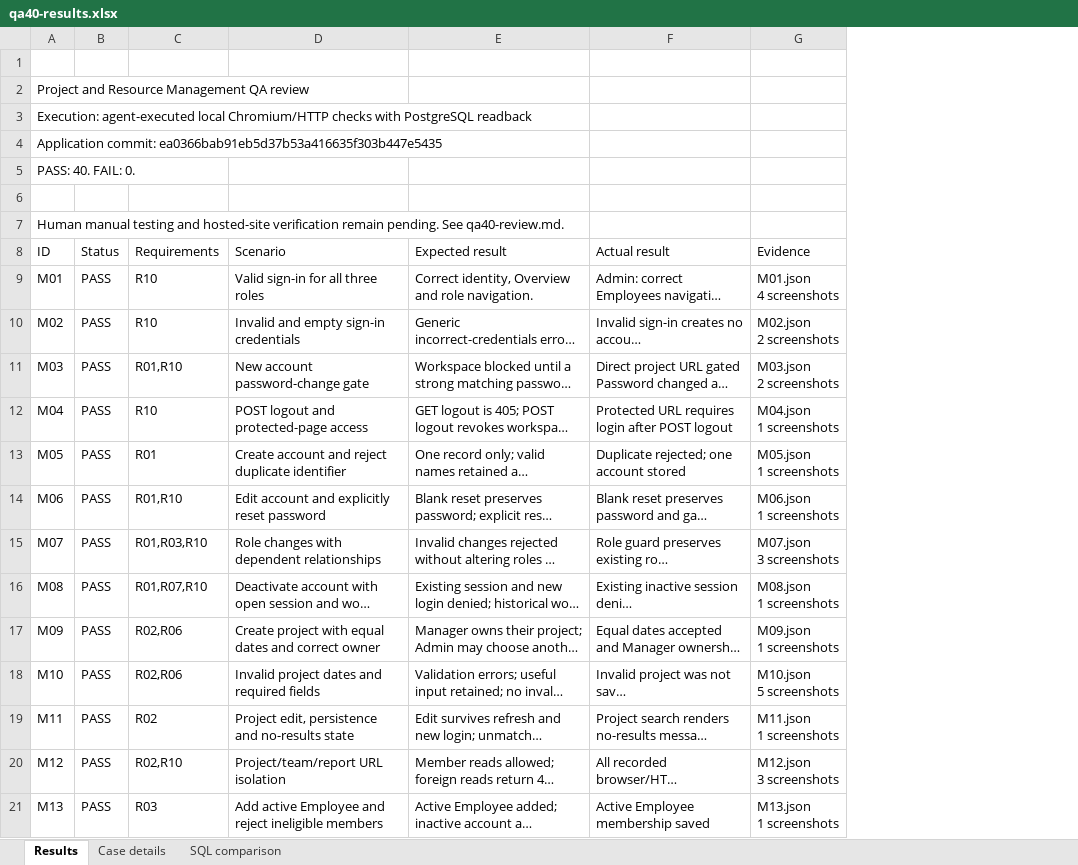
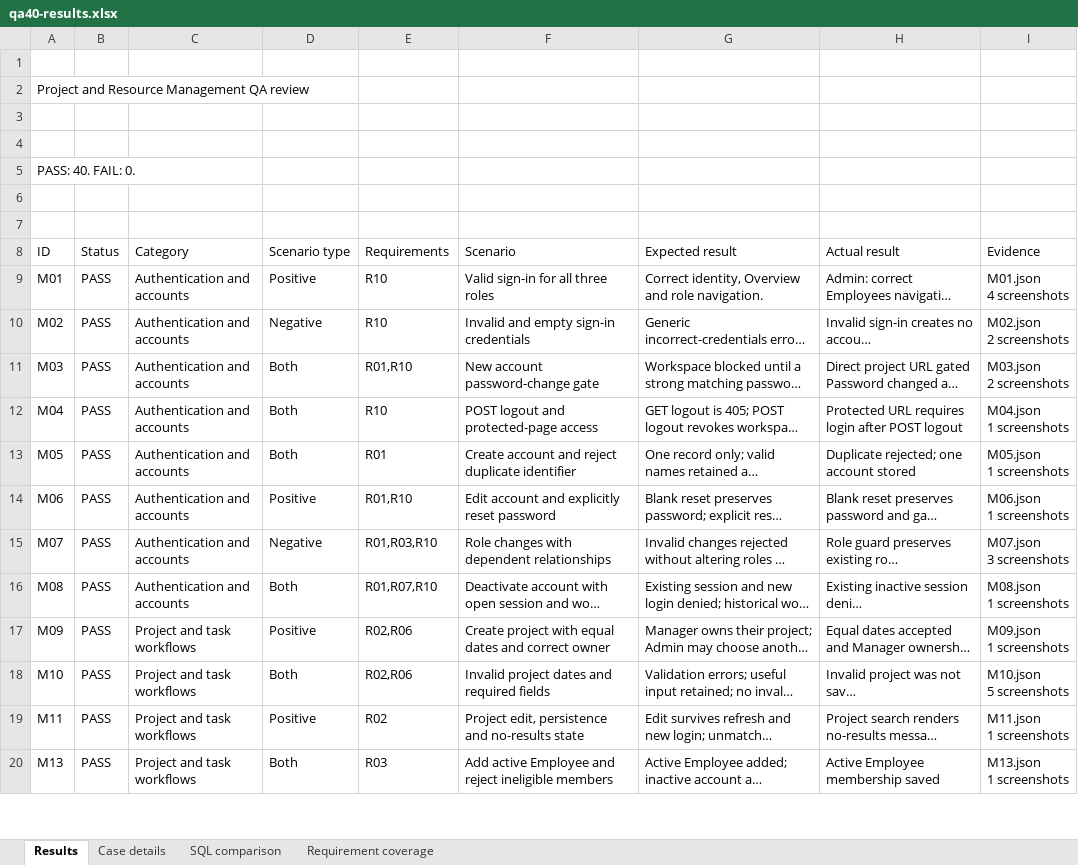
Before and after one commit to samarthya-06/project-resource-management, an Excel workbook: docs/qa40-results.xlsx, sheet Results, drawn as a sheet; only a part is shown; long unchanged cells end in …; values as stored, in another font and other column widths than the file's, no cell formats; conditional formats and table styles not drawn; the diff covers the shown part only; the diff names each change by its address in the sheet, - before the commit and + after, or states it on an @@ line.

Commit message:
Finalize testing workbook and organize submission documentation

```diff
--- a/docs/qa40-results.xlsx (sheet Results)
+++ b/docs/qa40-results.xlsx (sheet Results)
+sheet tab: Requirement coverage
+column C (Category), rows 9-20: Authentication and accounts | Authentication and accounts | Authentication and accounts | Authentication and accounts | Authentication and accounts | Authentication and accounts | Authentication and accounts | Authentication and accounts | Project and task workflows | Project and task workflows | Project and task workflows | Project and task workflows
+column D (Scenario type), rows 9-20: Positive | Negative | Both | Both | Both | Positive | Negative | Both | Positive | Both | Positive | Both
-A3 (ID): Execution: agent-executed local Chromium/HTTP checks with PostgreSQL readback
+A3 (ID): (empty)
-A4 (ID): Application commit: ea0366bab91eb5d37b53a416635f303b447e5435
+A4 (ID): (empty)
-A7 (ID): Human manual testing and hosted-site verification remain pending. See qa40-review.md.
+A7 (ID): (empty)
@@ row 20 moved to row 36: M12 @@
```
Also changed, not shown: 10 moved rows elsewhere in this sheet, sheet Case details, cell formats, 11 other files.
